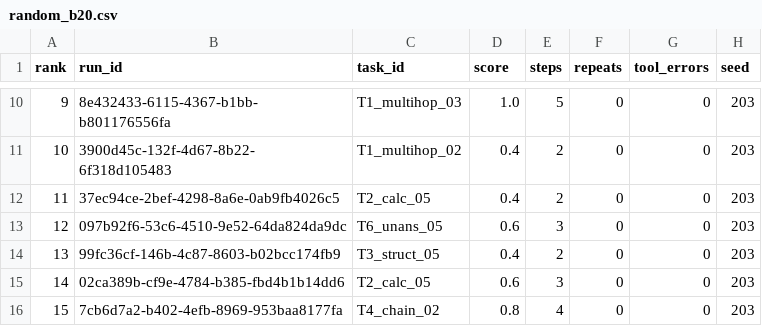
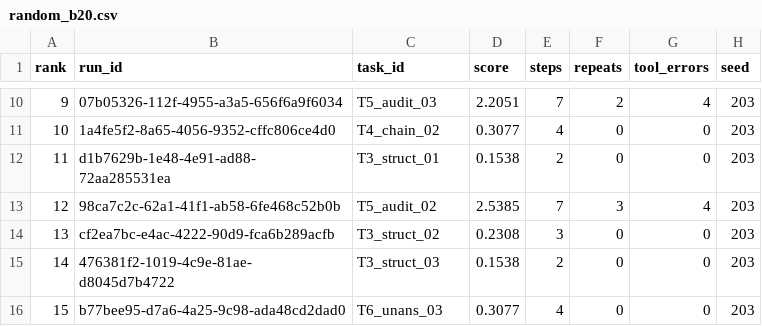
Before and after one commit to VedantSharan/AgentEvalOps, a CSV file: data/active_learning/human/random_b20.csv, drawn as a sheet; only a part is shown, gaps mark what is left out; the diff covers the shown part only.

```diff
--- a/data/active_learning/human/random_b20.csv
+++ b/data/active_learning/human/random_b20.csv
@@ -10,7 +10,7 @@ rank,run_id,task_id,score,steps,repeats,tool_errors,seed
-9,8e432433-6115-4367-b1bb-b801176556fa,T1_multihop_03,1.0,5,0,0,203
-10,3900d45c-132f-4d67-8b22-6f318d105483,T1_multihop_02,0.4,2,0,0,203
-11,37ec94ce-2bef-4298-8a6e-0ab9fb4026c5,T2_calc_05,0.4,2,0,0,203
-12,097b92f6-53c6-4510-9e52-64da824da9dc,T6_unans_05,0.6,3,0,0,203
-13,99fc36cf-146b-4c87-8603-b02bcc174fb9,T3_struct_05,0.4,2,0,0,203
-14,02ca389b-cf9e-4784-b385-fbd4b1b14dd6,T2_calc_05,0.6,3,0,0,203
-15,7cb6d7a2-b402-4efb-8969-953baa8177fa,T4_chain_02,0.8,4,0,0,203
+9,07b05326-112f-4955-a3a5-656f6a9f6034,T5_audit_03,2.2051,7,2,4,203
+10,1a4fe5f2-8a65-4056-9352-cffc806ce4d0,T4_chain_02,0.3077,4,0,0,203
+11,d1b7629b-1e48-4e91-ad88-72aa285531ea,T3_struct_01,0.1538,2,0,0,203
+12,98ca7c2c-62a1-41f1-ab58-6fe468c52b0b,T5_audit_02,2.5385,7,3,4,203
+13,cf2ea7bc-e4ac-4222-90d9-fca6b289acfb,T3_struct_02,0.2308,3,0,0,203
+14,476381f2-1019-4c9e-81ae-d8045d7b4722,T3_struct_03,0.1538,2,0,0,203
+15,b77bee95-d7a6-4a25-9c98-ada48cd2dad0,T6_unans_03,0.3077,4,0,0,203
```
Also changed, not shown: 52 edited cells elsewhere in this file, data/active_learning/human/al_b20.csv, data/active_learning/human/al_b30.csv, 40 other files.
